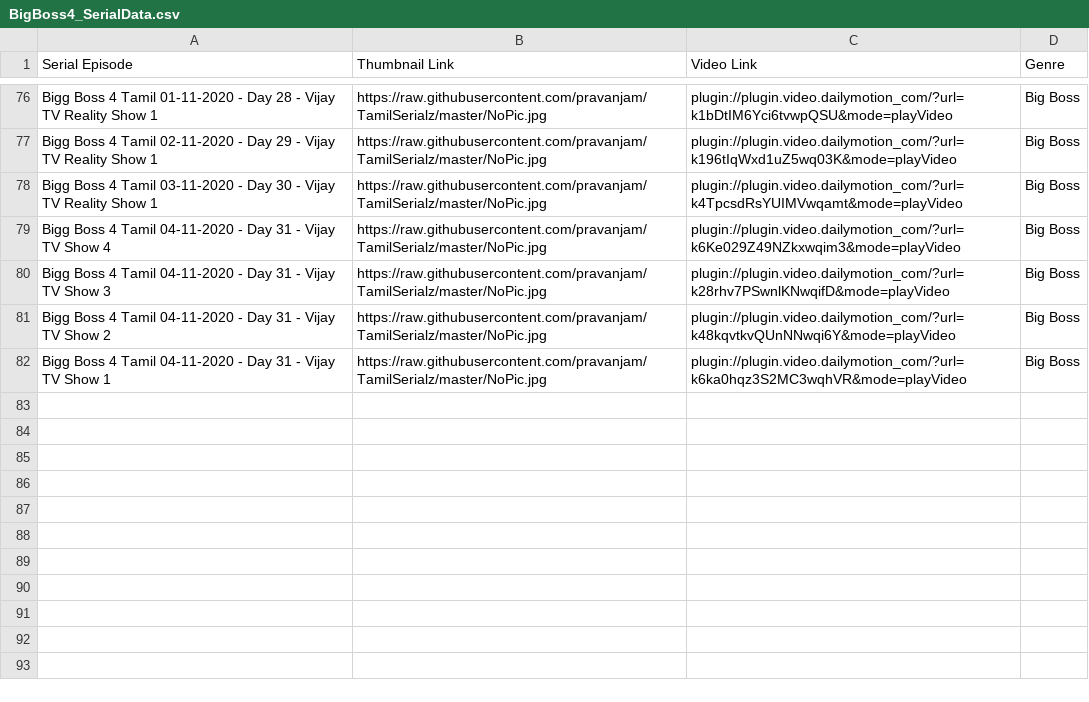
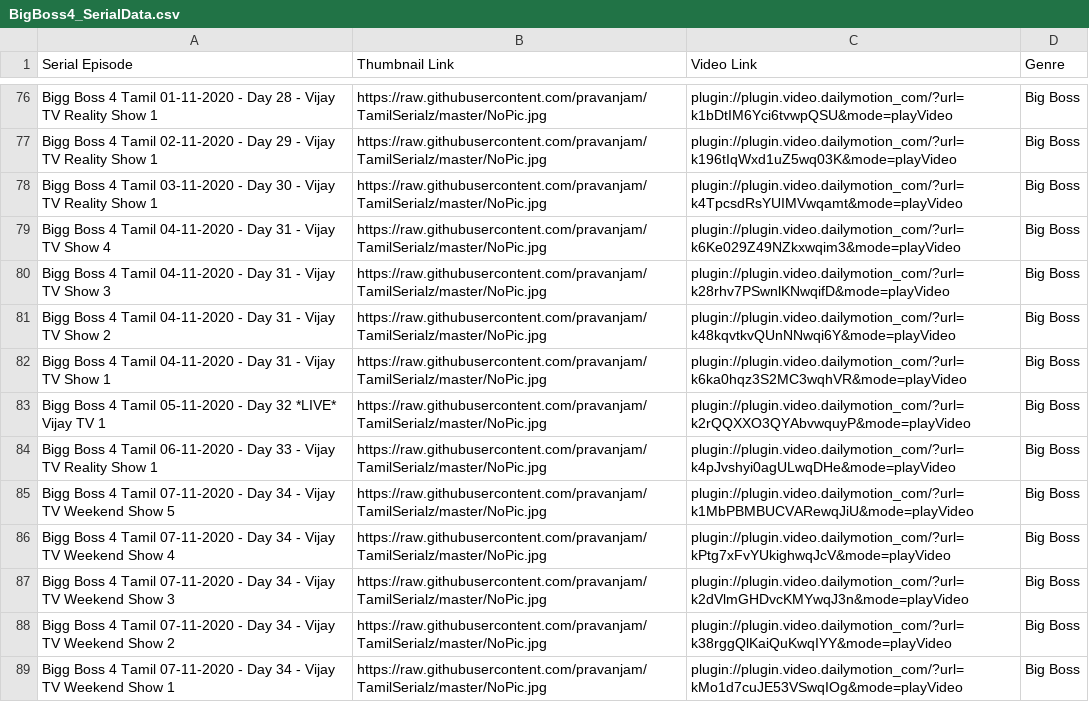
Before and after one commit to pravanjam/TamilSerialz, a CSV file: BigBoss4_SerialData.csv, drawn as a sheet; only a part is shown, gaps mark what is left out; the diff names each change by its address in the sheet, - before the commit and + after, or states it on an @@ line.

Commit message:
Add files via upload

```diff
--- a/BigBoss4_SerialData.csv
+++ b/BigBoss4_SerialData.csv
+row 83: Bigg Boss 4 Tamil 05-11-2020 - Day 32 *LIVE* Vijay TV 1 | https://raw.githubusercontent.com/pravanjam/TamilSerialz/master/NoPic.jpg | plugin://plugin.video.dailymotion_com/?url=k2rQQXXO3QYAbvwquyP&mode=playVideo | Big Boss
+row 84: Bigg Boss 4 Tamil 06-11-2020 - Day 33 - Vijay TV Reality Show 1 | https://raw.githubusercontent.com/pravanjam/TamilSerialz/master/NoPic.jpg | plugin://plugin.video.dailymotion_com/?url=k4pJvshyi0agULwqDHe&mode=playVideo | Big Boss
+row 85: Bigg Boss 4 Tamil 07-11-2020 - Day 34 - Vijay TV Weekend Show 5 | https://raw.githubusercontent.com/pravanjam/TamilSerialz/master/NoPic.jpg | plugin://plugin.video.dailymotion_com/?url=k1MbPBMBUCVARewqJiU&mode=playVideo | Big Boss
+row 86: Bigg Boss 4 Tamil 07-11-2020 - Day 34 - Vijay TV Weekend Show 4 | https://raw.githubusercontent.com/pravanjam/TamilSerialz/master/NoPic.jpg | plugin://plugin.video.dailymotion_com/?url=kPtg7xFvYUkighwqJcV&mode=playVideo | Big Boss
+row 87: Bigg Boss 4 Tamil 07-11-2020 - Day 34 - Vijay TV Weekend Show 3 | https://raw.githubusercontent.com/pravanjam/TamilSerialz/master/NoPic.jpg | plugin://plugin.video.dailymotion_com/?url=k2dVlmGHDvcKMYwqJ3n&mode=playVideo | Big Boss
+row 88: Bigg Boss 4 Tamil 07-11-2020 - Day 34 - Vijay TV Weekend Show 2 | https://raw.githubusercontent.com/pravanjam/TamilSerialz/master/NoPic.jpg | plugin://plugin.video.dailymotion_com/?url=k38rggQlKaiQuKwqIYY&mode=playVideo | Big Boss
+row 89: Bigg Boss 4 Tamil 07-11-2020 - Day 34 - Vijay TV Weekend Show 1 | https://raw.githubusercontent.com/pravanjam/TamilSerialz/master/NoPic.jpg | plugin://plugin.video.dailymotion_com/?url=kMo1d7cuJE53VSwqIOg&mode=playVideo | Big Boss
```
